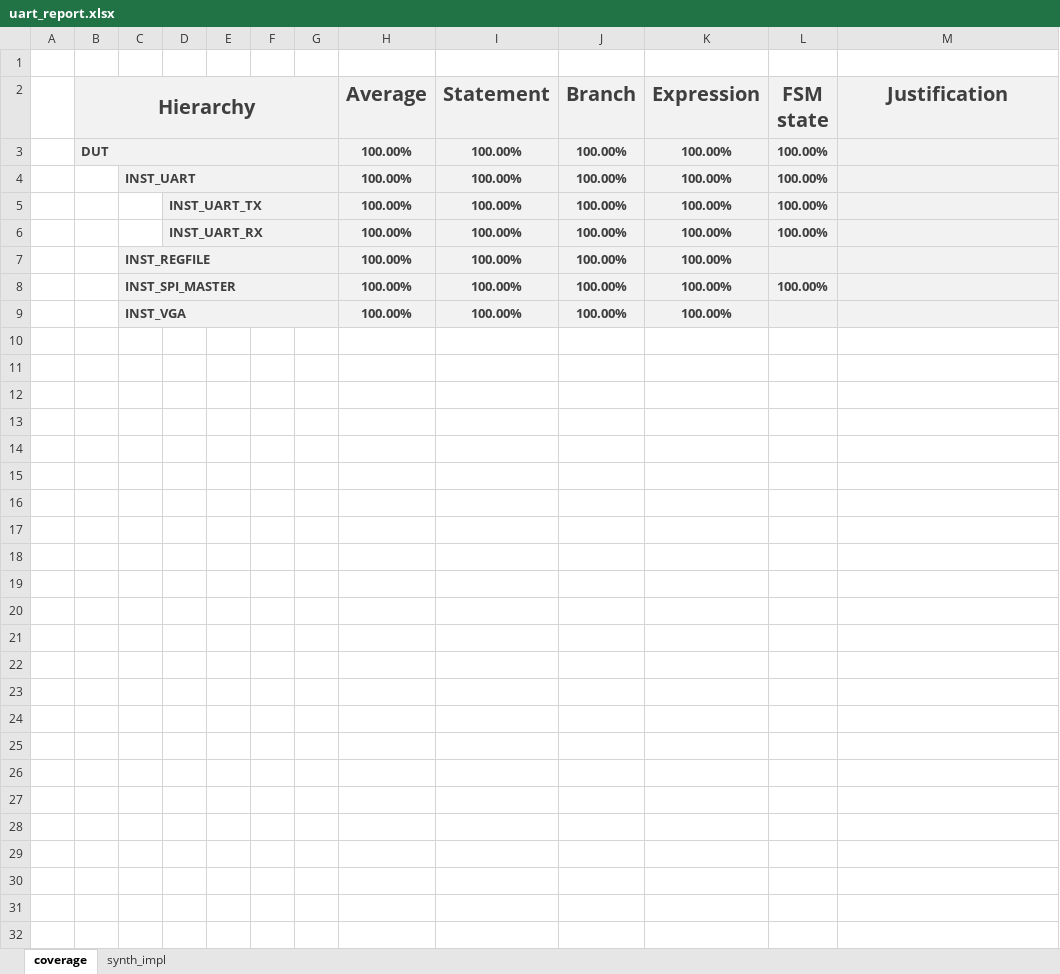
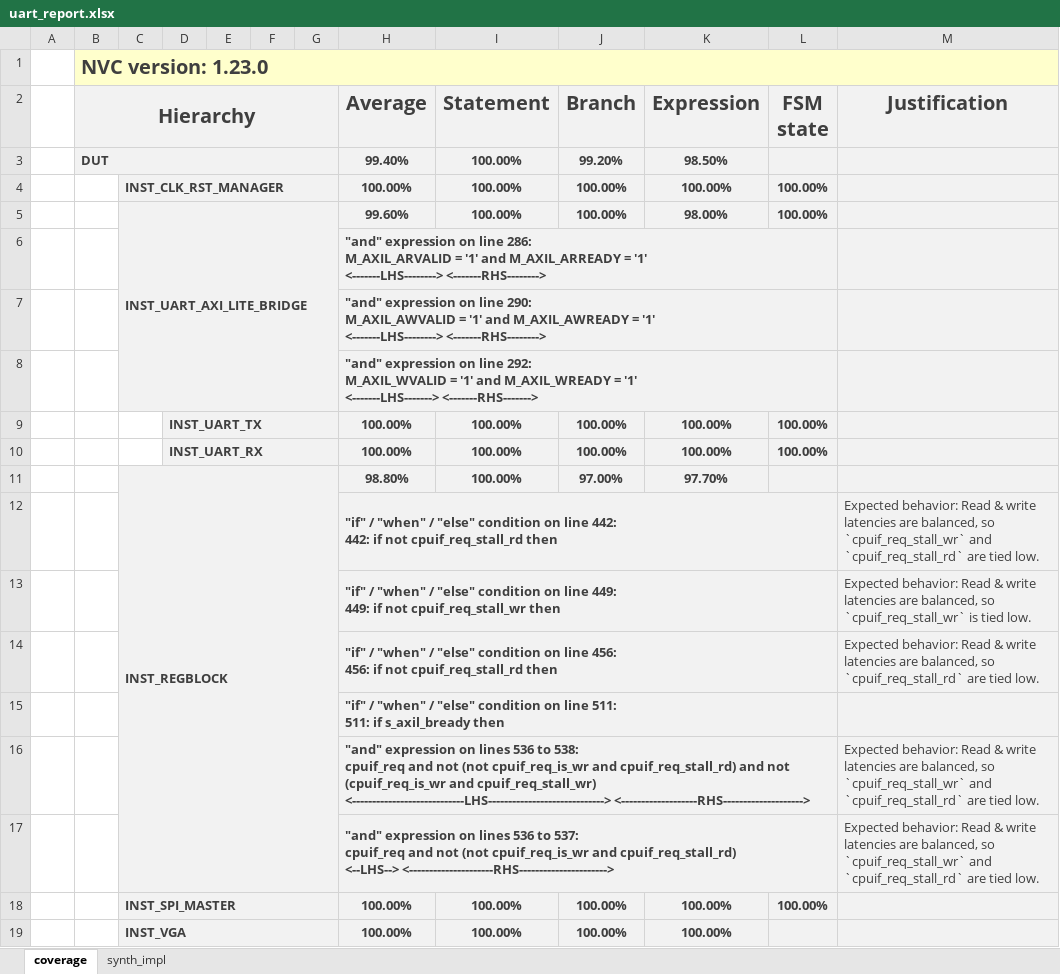
Before and after one commit to CharrierTim/uart, an Excel workbook: docs/uart_report.xlsx, sheet coverage, drawn as a sheet; values as stored, in another font and other column widths than the file's, no borders; conditional formats not drawn; removed rows and columns are numbered as before the commit, all else as after; ↵ is a line break in a cell; the diff names each change by its address in the sheet, - before the commit and + after, or states it on an @@ line.

Commit message:
chore: update synth/impl results and coverage justification file

```diff
--- a/docs/uart_report.xlsx (sheet coverage)
+++ b/docs/uart_report.xlsx (sheet coverage)
-B1 (Hierarchy): (empty)
+B1 (Hierarchy): NVC version: 1.23.0
-B1:M1 fill: none
+B1:M1 fill: #FFFFCC
+B1:M1 merged
-row 3:  | DUT |  |  |  |  |  | 100.00% | 100.00% | 100.00% | 100.00% | 100.00%
+row 3:  | DUT |  |  |  |  |  | 99.40% | 100.00% | 99.20% | 98.50%
-C4: INST_UART
+C4: INST_CLK_RST_MANAGER
+row 5:  |  | INST_UART_AXI_LITE_BRIDGE |  |  |  |  | 99.60% | 100.00% | 100.00% | 98.00% | 100.00%
+row 6:  |  |  |  |  |  |  | "and" expression on line 286: ↵ M_AXIL_ARVALID = '1' and M_AXIL_ARREADY = '1' ↵ <-------LHS--------> <-------RHS-------->
+row 7:  |  |  |  |  |  |  | "and" expression on line 290: ↵ M_AXIL_AWVALID = '1' and M_AXIL_AWREADY = '1' ↵ <-------LHS--------> <-------RHS-------->
+row 8:  |  |  |  |  |  |  | "and" expression on line 292: ↵ M_AXIL_WVALID = '1' and M_AXIL_WREADY = '1' ↵ <-------LHS-------> <-------RHS------->
-row 7:  |  | INST_REGFILE |  |  |  |  | 100.00% | 100.00% | 100.00% | 100.00%
+row 11:  |  | INST_REGBLOCK |  |  |  |  | 98.80% | 100.00% | 97.00% | 97.70%
+row 12:  |  |  |  |  |  |  | "if" / "when" / "else" condition on line 442: ↵ 442: if not cpuif_req_stall_rd then |  |  |  |  | Expected behavior: Read & write latencies are balanced, so `cpuif_req_stall_wr` and `cpuif_req_stall_rd` are tied low.
+row 13:  |  |  |  |  |  |  | "if" / "when" / "else" condition on line 449: ↵ 449: if not cpuif_req_stall_wr then |  |  |  |  | Expected behavior: Read & write latencies are balanced, so `cpuif_req_stall_wr` is tied low.
+row 14:  |  |  |  |  |  |  | "if" / "when" / "else" condition on line 456: ↵ 456: if not cpuif_req_stall_rd then |  |  |  |  | Expected behavior: Read & write latencies are balanced, so `cpuif_req_stall_rd` are tied low.
+row 15:  |  |  |  |  |  |  | "if" / "when" / "else" condition on line 511: ↵ 511: if s_axil_bready then
+row 16:  |  |  |  |  |  |  | "and" expression on lines 536 to 538: ↵ cpuif_req and not (not cpuif_req_is_wr and cpuif_req_stall_rd) and not (cpuif_req_is_wr and cpuif_req_stall_wr) ↵ <----------------------------LHS-----------------------------> <-------------------RHS--------------------> |  |  |  |  | Expected behavior: Read & write latencies are balanced, so `cpuif_req_stall_wr` and `cpuif_req_stall_rd` are tied low.
+row 17:  |  |  |  |  |  |  | "and" expression on lines 536 to 537: ↵ cpuif_req and not (not cpuif_req_is_wr and cpuif_req_stall_rd) ↵ <--LHS--> <---------------------RHS----------------------> |  |  |  |  | Expected behavior: Read & write latencies are balanced, so `cpuif_req_stall_wr` and `cpuif_req_stall_rd` are tied low.
```
Also changed, not shown: sheet synth_impl, formulas that keep their value, 15 other files.
